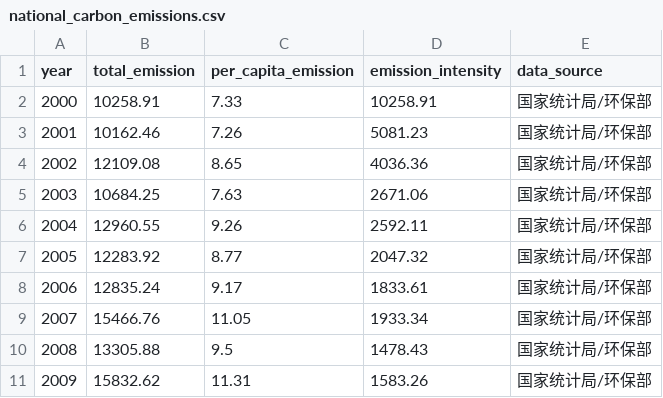
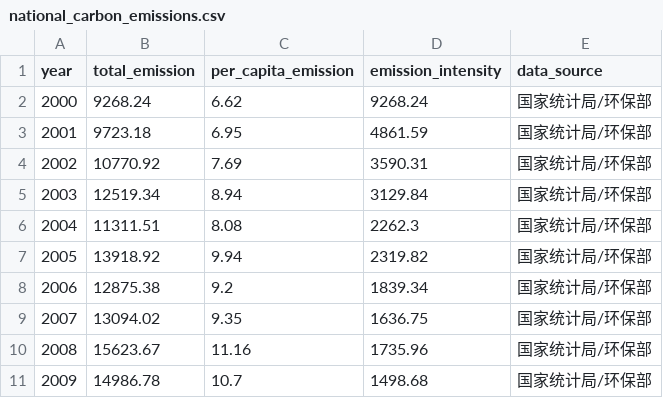
Before and after one commit to 123cypr/carbon-economic-competition, a CSV file: src/data/national_carbon_emissions.csv, drawn as a sheet; only a part is shown; the diff covers the shown part only.

```diff
--- a/src/data/national_carbon_emissions.csv
+++ b/src/data/national_carbon_emissions.csv
@@ -1,11 +1,11 @@
 year,total_emission,per_capita_emission,emission_intensity,data_source
-2000,10258.91,7.33,10258.91,国家统计局/环保部
-2001,10162.46,7.26,5081.23,国家统计局/环保部
-2002,12109.08,8.65,4036.36,国家统计局/环保部
-2003,10684.25,7.63,2671.06,国家统计局/环保部
-2004,12960.55,9.26,2592.11,国家统计局/环保部
-2005,12283.92,8.77,2047.32,国家统计局/环保部
-2006,12835.24,9.17,1833.61,国家统计局/环保部
-2007,15466.76,11.05,1933.34,国家统计局/环保部
-2008,13305.88,9.5,1478.43,国家统计局/环保部
-2009,15832.62,11.31,1583.26,国家统计局/环保部
+2000,9268.24,6.62,9268.24,国家统计局/环保部
+2001,9723.18,6.95,4861.59,国家统计局/环保部
+2002,10770.92,7.69,3590.31,国家统计局/环保部
+2003,12519.34,8.94,3129.84,国家统计局/环保部
+2004,11311.51,8.08,2262.3,国家统计局/环保部
+2005,13918.92,9.94,2319.82,国家统计局/环保部
+2006,12875.38,9.2,1839.34,国家统计局/环保部
+2007,13094.02,9.35,1636.75,国家统计局/环保部
+2008,15623.67,11.16,1735.96,国家统计局/环保部
+2009,14986.78,10.7,1498.68,国家统计局/环保部
```
Also changed, not shown: 45 edited cells elsewhere in this file, src/data/carbon_market_data.csv, src/data/ccer_projects.csv, 10 other files.
